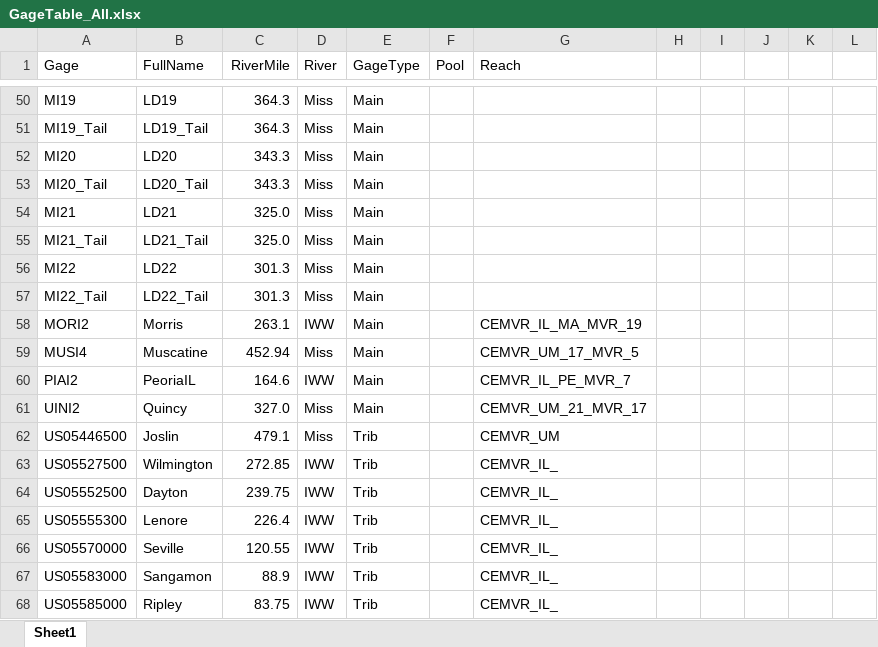
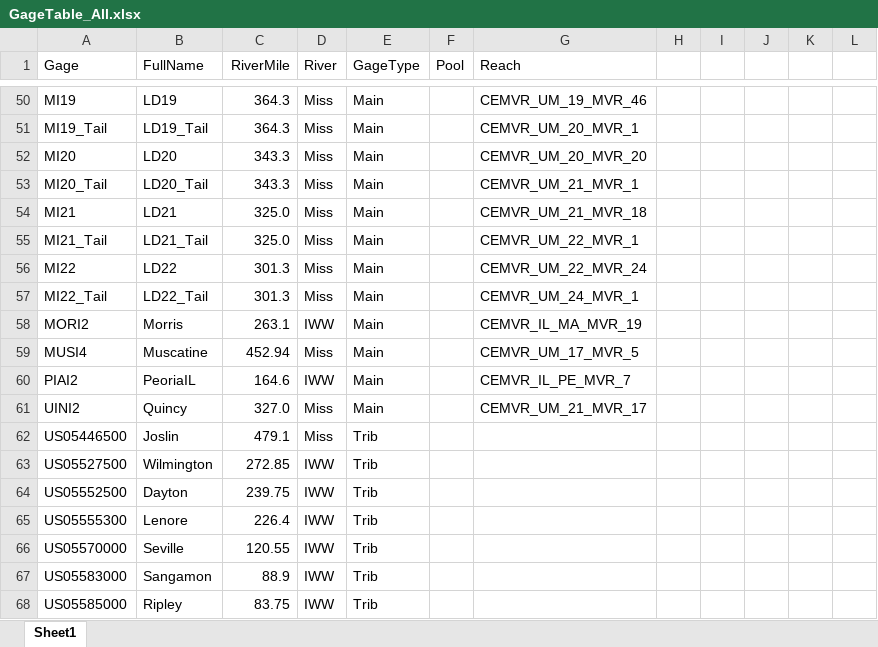
Before and after one commit to bchileen/DRAFT, an Excel workbook: GageTable_All.xlsx, sheet Sheet1, drawn as a sheet; only a part is shown, gaps mark what is left out; values as stored, in another font and other column widths than the file's, no borders; table styles not drawn; the diff covers the shown part only; the diff names each change by its address in the sheet, - before the commit and + after, or states it on an @@ line.

Commit message:
Gage reach lookup table

```diff
--- a/GageTable_All.xlsx (sheet Sheet1)
+++ b/GageTable_All.xlsx (sheet Sheet1)
-G50 (Reach): (empty)
+G50 (Reach): CEMVR_UM_19_MVR_46
-G51 (Reach): (empty)
+G51 (Reach): CEMVR_UM_20_MVR_1
-G52 (Reach): (empty)
+G52 (Reach): CEMVR_UM_20_MVR_20
-G53 (Reach): (empty)
+G53 (Reach): CEMVR_UM_21_MVR_1
-G54 (Reach): (empty)
+G54 (Reach): CEMVR_UM_21_MVR_18
-G55 (Reach): (empty)
+G55 (Reach): CEMVR_UM_22_MVR_1
-G56 (Reach): (empty)
+G56 (Reach): CEMVR_UM_22_MVR_24
-G57 (Reach): (empty)
+G57 (Reach): CEMVR_UM_24_MVR_1
-G62 (Reach): CEMVR_UM
+G62 (Reach): (empty)
-G63:G68 (Reach): CEMVR_IL_
+G63:G68 (Reach): (empty)
```
Also changed, not shown: 23 edited cells elsewhere in this sheet.
